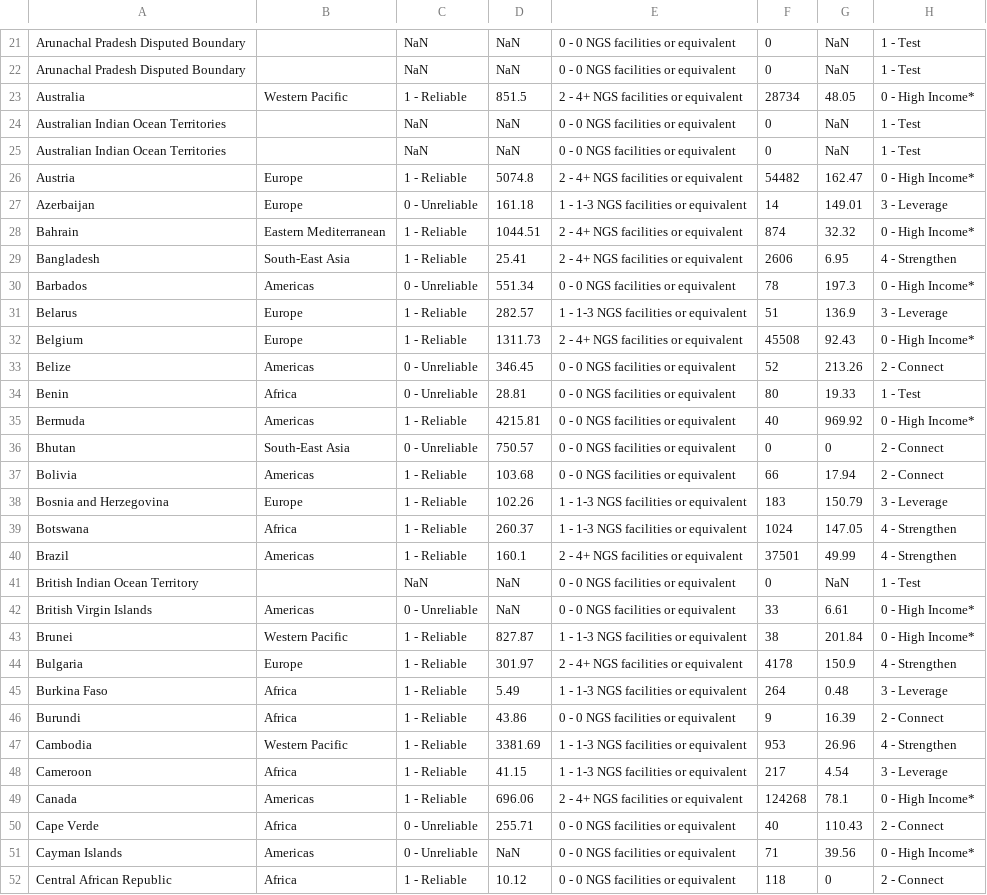
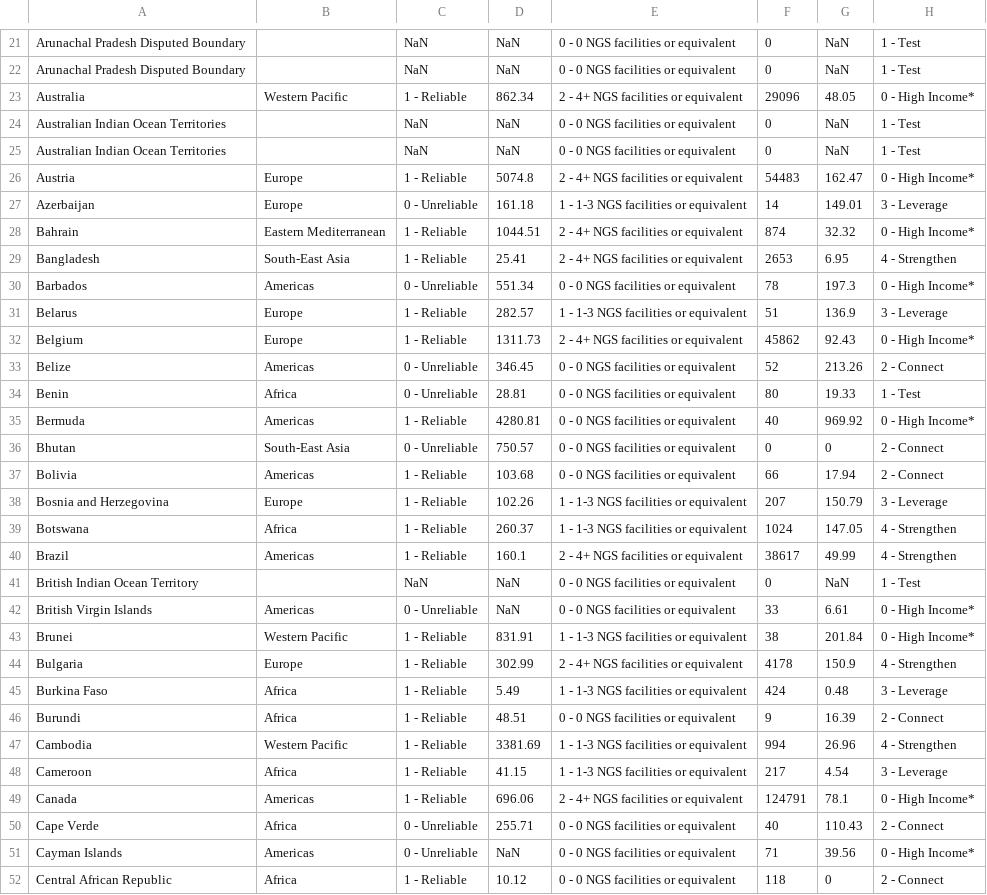
Before and after one commit to rockfound/ppi-flourish-charts, a CSV file: data/find_table_global.csv, drawn as a sheet; only a part is shown, gaps mark what is left out; the diff covers the shown part only.

```diff
--- a/data/find_table_global.csv
+++ b/data/find_table_global.csv
@@ -22,29 +22,29 @@
 "Arunachal Pradesh Disputed Boundary","",NaN,NaN,"0 - 0 NGS facilities or equivalent",0,NaN,"1 - Test"
-"Australia","Western Pacific","1 - Reliable",851.5,"2 - 4+ NGS facilities or equivalent",28734,48.05,"0 - High Income*"
+"Australia","Western Pacific","1 - Reliable",862.34,"2 - 4+ NGS facilities or equivalent",29096,48.05,"0 - High Income*"
 "Australian Indian Ocean Territories","",NaN,NaN,"0 - 0 NGS facilities or equivalent",0,NaN,"1 - Test"
 "Australian Indian Ocean Territories","",NaN,NaN,"0 - 0 NGS facilities or equivalent",0,NaN,"1 - Test"
-"Austria","Europe","1 - Reliable",5074.8,"2 - 4+ NGS facilities or equivalent",54482,162.47,"0 - High Income*"
+"Austria","Europe","1 - Reliable",5074.8,"2 - 4+ NGS facilities or equivalent",54483,162.47,"0 - High Income*"
 "Azerbaijan","Europe","0 - Unreliable",161.18,"1 - 1-3 NGS facilities or equivalent",14,149.01,"3 - Leverage"
 "Bahrain","Eastern Mediterranean","1 - Reliable",1044.51,"2 - 4+ NGS facilities or equivalent",874,32.32,"0 - High Income*"
-"Bangladesh","South-East Asia","1 - Reliable",25.41,"2 - 4+ NGS facilities or equivalent",2606,6.95,"4 - Strengthen"
+"Bangladesh","South-East Asia","1 - Reliable",25.41,"2 - 4+ NGS facilities or equivalent",2653,6.95,"4 - Strengthen"
 "Barbados","Americas","0 - Unreliable",551.34,"0 - 0 NGS facilities or equivalent",78,197.3,"0 - High Income*"
 "Belarus","Europe","1 - Reliable",282.57,"1 - 1-3 NGS facilities or equivalent",51,136.9,"3 - Leverage"
-"Belgium","Europe","1 - Reliable",1311.73,"2 - 4+ NGS facilities or equivalent",45508,92.43,"0 - High Income*"
+"Belgium","Europe","1 - Reliable",1311.73,"2 - 4+ NGS facilities or equivalent",45862,92.43,"0 - High Income*"
 "Belize","Americas","0 - Unreliable",346.45,"0 - 0 NGS facilities or equivalent",52,213.26,"2 - Connect"
 "Benin","Africa","0 - Unreliable",28.81,"0 - 0 NGS facilities or equivalent",80,19.33,"1 - Test"
-"Bermuda","Americas","1 - Reliable",4215.81,"0 - 0 NGS facilities or equivalent",40,969.92,"0 - High Income*"
+"Bermuda","Americas","1 - Reliable",4280.81,"0 - 0 NGS facilities or equivalent",40,969.92,"0 - High Income*"
 "Bhutan","South-East Asia","0 - Unreliable",750.57,"0 - 0 NGS facilities or equivalent",0,0,"2 - Connect"
 "Bolivia","Americas","1 - Reliable",103.68,"0 - 0 NGS facilities or equivalent",66,17.94,"2 - Connect"
-"Bosnia and Herzegovina","Europe","1 - Reliable",102.26,"1 - 1-3 NGS facilities or equivalent",183,150.79,"3 - Leverage"
+"Bosnia and Herzegovina","Europe","1 - Reliable",102.26,"1 - 1-3 NGS facilities or equivalent",207,150.79,"3 - Leverage"
 "Botswana","Africa","1 - Reliable",260.37,"1 - 1-3 NGS facilities or equivalent",1024,147.05,"4 - Strengthen"
-"Brazil","Americas","1 - Reliable",160.1,"2 - 4+ NGS facilities or equivalent",37501,49.99,"4 - Strengthen"
+"Brazil","Americas","1 - Reliable",160.1,"2 - 4+ NGS facilities or equivalent",38617,49.99,"4 - Strengthen"
 "British Indian Ocean Territory","",NaN,NaN,"0 - 0 NGS facilities or equivalent",0,NaN,"1 - Test"
 "British Virgin Islands","Americas","0 - Unreliable",NaN,"0 - 0 NGS facilities or equivalent",33,6.61,"0 - High Income*"
-"Brunei","Western Pacific","1 - Reliable",827.87,"1 - 1-3 NGS facilities or equivalent",38,201.84,"0 - High Income*"
-"Bulgaria","Europe","1 - Reliable",301.97,"2 - 4+ NGS facilities or equivalent",4178,150.9,"4 - Strengthen"
-"Burkina Faso","Africa","1 - Reliable",5.49,"1 - 1-3 NGS facilities or equivalent",264,0.48,"3 - Leverage"
-"Burundi","Africa","1 - Reliable",43.86,"0 - 0 NGS facilities or equivalent",9,16.39,"2 - Connect"
-"Cambodia","Western Pacific","1 - Reliable",3381.69,"1 - 1-3 NGS facilities or equivalent",953,26.96,"4 - Strengthen"
+"Brunei","Western Pacific","1 - Reliable",831.91,"1 - 1-3 NGS facilities or equivalent",38,201.84,"0 - High Income*"
+"Bulgaria","Europe","1 - Reliable",302.99,"2 - 4+ NGS facilities or equivalent",4178,150.9,"4 - Strengthen"
+"Burkina Faso","Africa","1 - Reliable",5.49,"1 - 1-3 NGS facilities or equivalent",424,0.48,"3 - Leverage"
+"Burundi","Africa","1 - Reliable",48.51,"0 - 0 NGS facilities or equivalent",9,16.39,"2 - Connect"
+"Cambodia","Western Pacific","1 - Reliable",3381.69,"1 - 1-3 NGS facilities or equivalent",994,26.96,"4 - Strengthen"
 "Cameroon","Africa","1 - Reliable",41.15,"1 - 1-3 NGS facilities or equivalent",217,4.54,"3 - Leverage"
-"Canada","Americas","1 - Reliable",696.06,"2 - 4+ NGS facilities or equivalent",124268,78.1,"0 - High Income*"
+"Canada","Americas","1 - Reliable",696.06,"2 - 4+ NGS facilities or equivalent",124791,78.1,"0 - High Income*"
 "Cape Verde","Africa","0 - Unreliable",255.71,"0 - 0 NGS facilities or equivalent",40,110.43,"2 - Connect"
```
Also changed, not shown: 1 added row, 1 removed row and 68 edited cells elsewhere in this file, data/find_map.csv, data/find_table_africa.csv, 5 other files.
